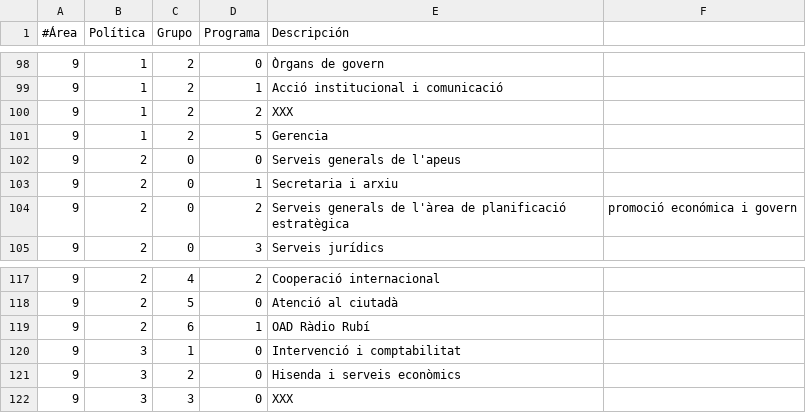
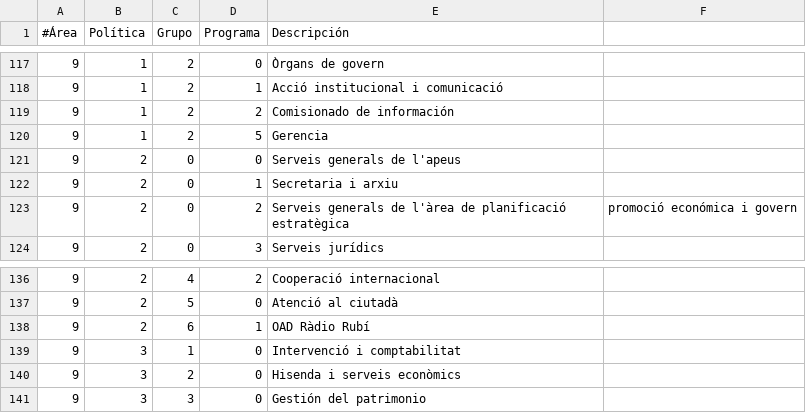
Before and after one commit to civio/presupuesto-rubi, a CSV file: data/areas_funcionales.csv, drawn as a sheet; only a part is shown, gaps mark what is left out; the diff covers the shown part only.

```diff
--- a/data/areas_funcionales.csv
+++ b/data/areas_funcionales.csv
@@ -99,3 +118,3 @@
 9,1,2,1,Acció institucional i comunicació
-9,1,2,2,XXX
+9,1,2,2,Comisionado de información
 9,1,2,5,Gerencia
@@ -121,2 +140,2 @@
 9,3,2,0,Hisenda i serveis econòmics
-9,3,3,0,XXX
+9,3,3,0,Gestión del patrimonio
```
Also changed, not shown: 19 added rows and 25 edited cells elsewhere in this file, data/clasificacion_economica.csv, data/inflacion.csv, 5 other files.
